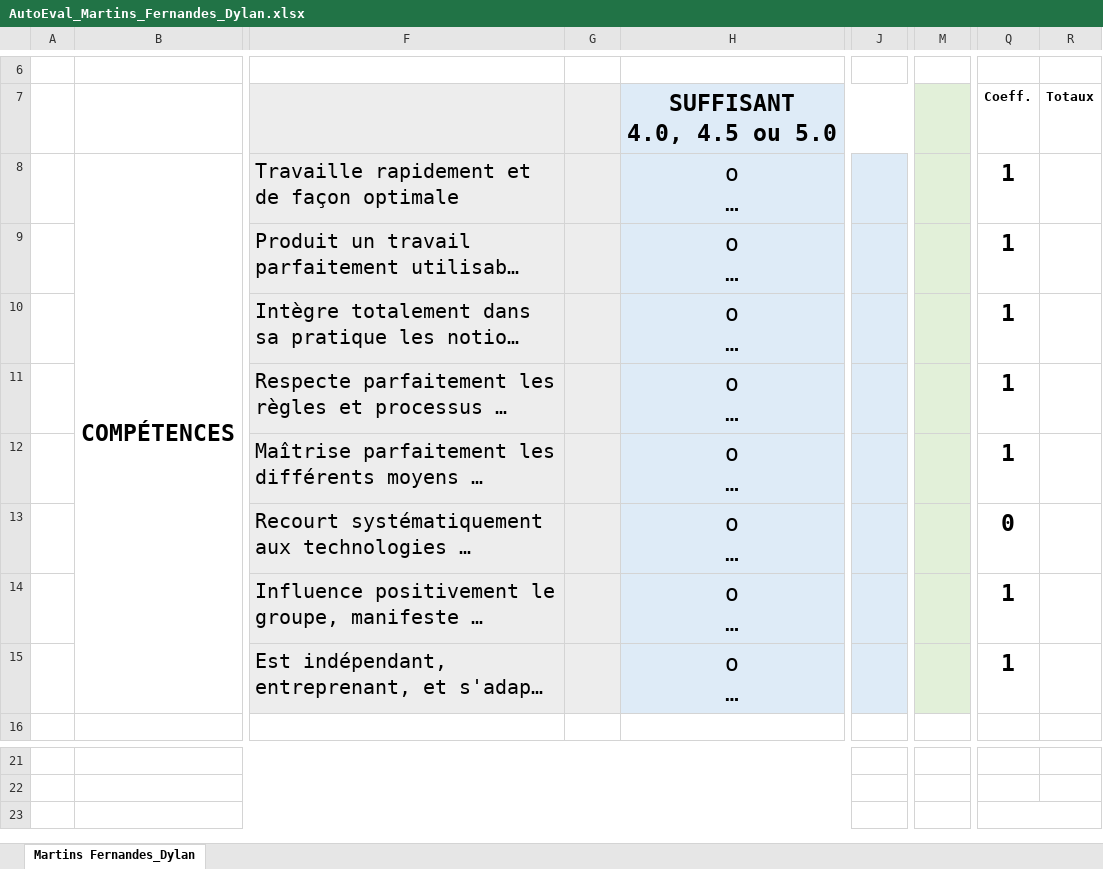
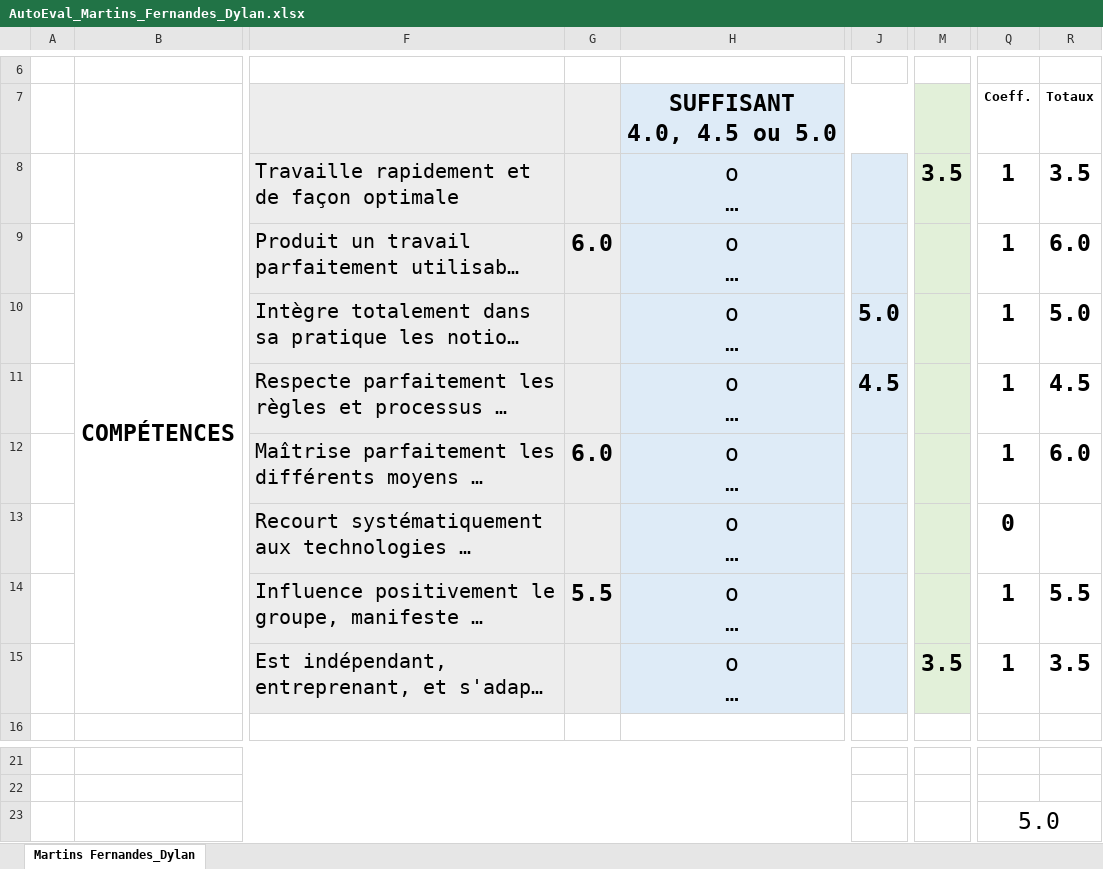
Before and after one commit to Dedytes/SpaceInvaders-2, an Excel workbook: AutoEval_Martins_Fernandes_Dylan.xlsx, sheet Martins Fernandes_Dylan, drawn as a sheet; only a part is shown, gaps mark what is left out; long unchanged cells end in …; values as stored, in another font and other column widths than the file's, no borders; charts and pictures and conditional formats not drawn; the diff names each change by its address in the sheet, - before the commit and + after, or states it on an @@ line.

Commit message:
Update AutoEval_Martins_Fernandes_Dylan.xlsx

```diff
--- a/AutoEval_Martins_Fernandes_Dylan.xlsx (sheet Martins Fernandes_Dylan)
+++ b/AutoEval_Martins_Fernandes_Dylan.xlsx (sheet Martins Fernandes_Dylan)
-M8: (empty)
+M8: 3.5
-R8: (empty)
+R8: 3.5
-G9: (empty)
+G9: 6.0
-R9: (empty)
+R9: 6.0
-J10: (empty)
+J10: 5.0
-R10: (empty)
+R10: 5.0
-J11: (empty)
+J11: 4.5
-R11: (empty)
+R11: 4.5
-G12: (empty)
+G12: 6.0
-R12: (empty)
+R12: 6.0
-G14: (empty)
+G14: 5.5
-R14: (empty)
+R14: 5.5
-M15: (empty)
+M15: 3.5
-R15: (empty)
+R15: 3.5
-Q23: (empty)
+Q23: 5.0
```
